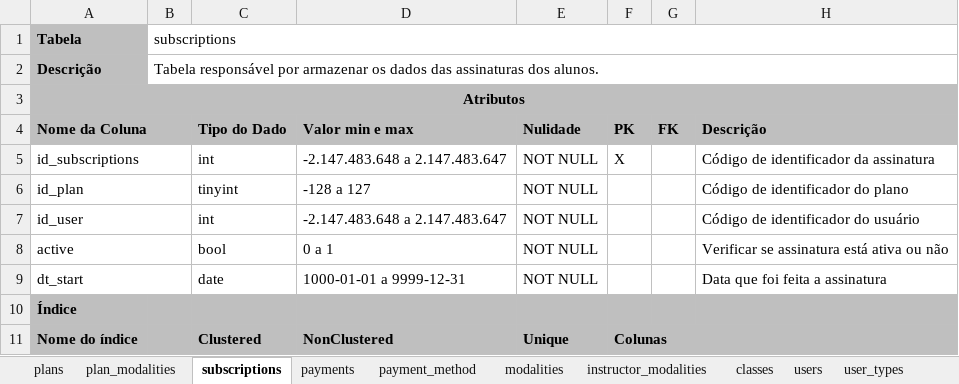
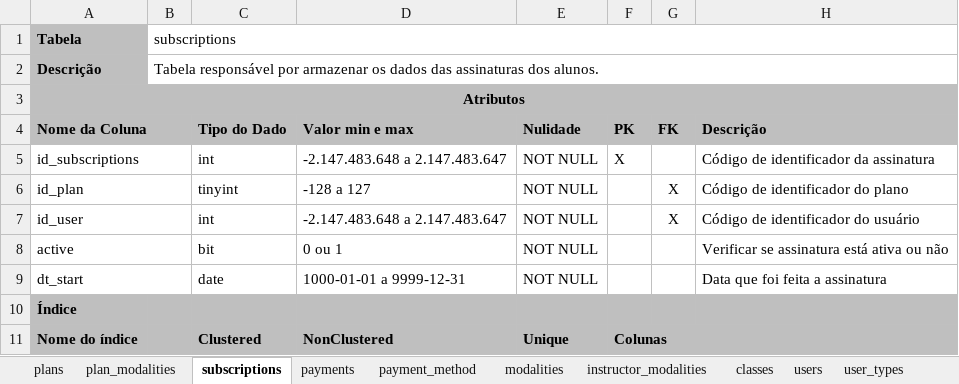
Before and after one commit to The-Cute-Push/CuteGym, an Excel workbook: dicionario_dados/dicionario_de_dados_cutegym.xlsx, sheet subscriptions, drawn as a sheet; values as stored, in another font and other column widths than the file's, no borders; the diff names each change by its address in the sheet, - before the commit and + after, or states it on an @@ line.

```diff
--- a/dicionario_dados/dicionario_de_dados_cutegym.xlsx (sheet subscriptions)
+++ b/dicionario_dados/dicionario_de_dados_cutegym.xlsx (sheet subscriptions)
-G6:G7 (FK): (empty)
+G6:G7 (FK): X
-C8 (Tipo do Dado): bool
+C8 (Tipo do Dado): bit
-D8 (Valor min e max): 0 a 1
+D8 (Valor min e max): 0 ou 1
```
Also changed, not shown: sheet users, sheet payment_method, sheet instructor_modalities, sheet payments, sheet classes, sheet plan_modalities, 3 more sheets.
